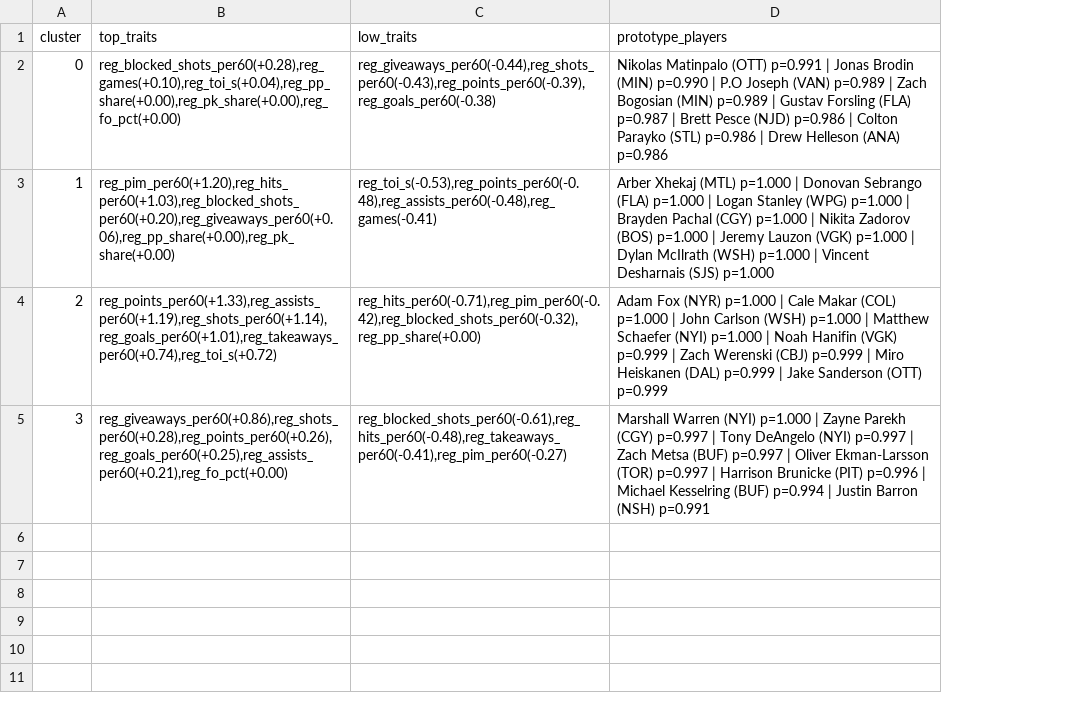
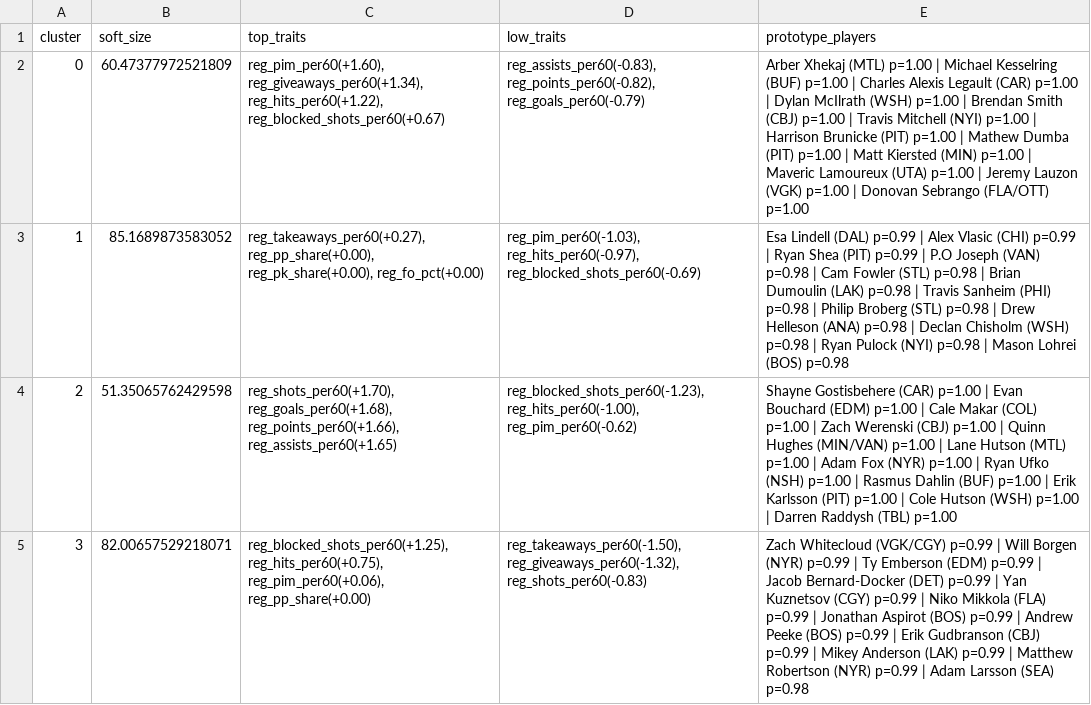
Before and after one commit to saaimkhan-sak/player-style-archetypes, a CSV file: reports/archetype_traits_defense_20252026.csv, drawn as a sheet; addresses are those after the commit; the diff names each change by its address in the sheet, - before the commit and + after, or states it on an @@ line.

```diff
--- a/reports/archetype_traits_defense_20252026.csv
+++ b/reports/archetype_traits_defense_20252026.csv
+column B (soft_size), rows 2-5: 60.47377972521809 | 85.1689873583052 | 51.35065762429598 | 82.00657529218071
-C2 (top_traits): reg_blocked_shots_per60(+0.28),reg_games(+0.10),reg_toi_s(+0.04),reg_pp_share(+0.00),reg_pk_share(+0.00),reg_fo_pct(+0.00)
+C2 (top_traits): reg_pim_per60(+1.60), reg_giveaways_per60(+1.34), reg_hits_per60(+1.22), reg_blocked_shots_per60(+0.67)
-D2 (low_traits): reg_giveaways_per60(-0.44),reg_shots_per60(-0.43),reg_points_per60(-0.39),reg_goals_per60(-0.38)
+D2 (low_traits): reg_assists_per60(-0.83), reg_points_per60(-0.82), reg_goals_per60(-0.79)
-E2 (prototype_players): Nikolas Matinpalo (OTT) p=0.991 | Jonas Brodin (MIN) p=0.990 | P.O Joseph (VAN) p=0.989 | Zach Bogosian (MIN) p=0.989 | Gustav Forsling (FLA) p=0.987 | Brett Pesce (NJD) p=0.986 | Colton Parayko (STL) p=0.986 | Drew Helleson (ANA) p=0.986
+E2 (prototype_players): Arber Xhekaj (MTL) p=1.00 | Michael Kesselring (BUF) p=1.00 | Charles Alexis Legault (CAR) p=1.00 | Dylan McIlrath (WSH) p=1.00 | Brendan Smith (CBJ) p=1.00 | Travis Mitchell (NYI) p=1.00 | Harrison Brunicke (PIT) p=1.00 | Mathew Dumba (PIT) p=1.00 | Matt Kiersted (MIN) p=1.00 | Maveric Lamoureux (UTA) p=1.00 | Jeremy Lauzon (VGK) p=1.00 | Donovan Sebrango (FLA/OTT) p=1.00
-C3 (top_traits): reg_pim_per60(+1.20),reg_hits_per60(+1.03),reg_blocked_shots_per60(+0.20),reg_giveaways_per60(+0.06),reg_pp_share(+0.00),reg_pk_share(+0.00)
+C3 (top_traits): reg_takeaways_per60(+0.27), reg_pp_share(+0.00), reg_pk_share(+0.00), reg_fo_pct(+0.00)
-D3 (low_traits): reg_toi_s(-0.53),reg_points_per60(-0.48),reg_assists_per60(-0.48),reg_games(-0.41)
+D3 (low_traits): reg_pim_per60(-1.03), reg_hits_per60(-0.97), reg_blocked_shots_per60(-0.69)
-E3 (prototype_players): Arber Xhekaj (MTL) p=1.000 | Donovan Sebrango (FLA) p=1.000 | Logan Stanley (WPG) p=1.000 | Brayden Pachal (CGY) p=1.000 | Nikita Zadorov (BOS) p=1.000 | Jeremy Lauzon (VGK) p=1.000 | Dylan McIlrath (WSH) p=1.000 | Vincent Desharnais (SJS) p=1.000
+E3 (prototype_players): Esa Lindell (DAL) p=0.99 | Alex Vlasic (CHI) p=0.99 | Ryan Shea (PIT) p=0.99 | P.O Joseph (VAN) p=0.98 | Cam Fowler (STL) p=0.98 | Brian Dumoulin (LAK) p=0.98 | Travis Sanheim (PHI) p=0.98 | Philip Broberg (STL) p=0.98 | Drew Helleson (ANA) p=0.98 | Declan Chisholm (WSH) p=0.98 | Ryan Pulock (NYI) p=0.98 | Mason Lohrei (BOS) p=0.98
-C4 (top_traits): reg_points_per60(+1.33),reg_assists_per60(+1.19),reg_shots_per60(+1.14),reg_goals_per60(+1.01),reg_takeaways_per60(+0.74),reg_toi_s(+0.72)
+C4 (top_traits): reg_shots_per60(+1.70), reg_goals_per60(+1.68), reg_points_per60(+1.66), reg_assists_per60(+1.65)
-D4 (low_traits): reg_hits_per60(-0.71),reg_pim_per60(-0.42),reg_blocked_shots_per60(-0.32),reg_pp_share(+0.00)
+D4 (low_traits): reg_blocked_shots_per60(-1.23), reg_hits_per60(-1.00), reg_pim_per60(-0.62)
-E4 (prototype_players): Adam Fox (NYR) p=1.000 | Cale Makar (COL) p=1.000 | John Carlson (WSH) p=1.000 | Matthew Schaefer (NYI) p=1.000 | Noah Hanifin (VGK) p=0.999 | Zach Werenski (CBJ) p=0.999 | Miro Heiskanen (DAL) p=0.999 | Jake Sanderson (OTT) p=0.999
+E4 (prototype_players): Shayne Gostisbehere (CAR) p=1.00 | Evan Bouchard (EDM) p=1.00 | Cale Makar (COL) p=1.00 | Zach Werenski (CBJ) p=1.00 | Quinn Hughes (MIN/VAN) p=1.00 | Lane Hutson (MTL) p=1.00 | Adam Fox (NYR) p=1.00 | Ryan Ufko (NSH) p=1.00 | Rasmus Dahlin (BUF) p=1.00 | Erik Karlsson (PIT) p=1.00 | Cole Hutson (WSH) p=1.00 | Darren Raddysh (TBL) p=1.00
-C5 (top_traits): reg_giveaways_per60(+0.86),reg_shots_per60(+0.28),reg_points_per60(+0.26),reg_goals_per60(+0.25),reg_assists_per60(+0.21),reg_fo_pct(+0.00)
+C5 (top_traits): reg_blocked_shots_per60(+1.25), reg_hits_per60(+0.75), reg_pim_per60(+0.06), reg_pp_share(+0.00)
-D5 (low_traits): reg_blocked_shots_per60(-0.61),reg_hits_per60(-0.48),reg_takeaways_per60(-0.41),reg_pim_per60(-0.27)
+D5 (low_traits): reg_takeaways_per60(-1.50), reg_giveaways_per60(-1.32), reg_shots_per60(-0.83)
-E5 (prototype_players): Marshall Warren (NYI) p=1.000 | Zayne Parekh (CGY) p=0.997 | Tony DeAngelo (NYI) p=0.997 | Zach Metsa (BUF) p=0.997 | Oliver Ekman-Larsson (TOR) p=0.997 | Harrison Brunicke (PIT) p=0.996 | Michael Kesselring (BUF) p=0.994 | Justin Barron (NSH) p=0.991
+E5 (prototype_players): Zach Whitecloud (VGK/CGY) p=0.99 | Will Borgen (NYR) p=0.99 | Ty Emberson (EDM) p=0.99 | Jacob Bernard-Docker (DET) p=0.99 | Yan Kuznetsov (CGY) p=0.99 | Niko Mikkola (FLA) p=0.99 | Jonathan Aspirot (BOS) p=0.99 | Andrew Peeke (BOS) p=0.99 | Erik Gudbranson (CBJ) p=0.99 | Mikey Anderson (LAK) p=0.99 | Matthew Robertson (NYR) p=0.99 | Adam Larsson (SEA) p=0.98
```
Also changed, not shown: reports/archetype_cards_defense_20252026.csv, reports/archetype_cards_forwards_20252026.csv, 8 other files.
